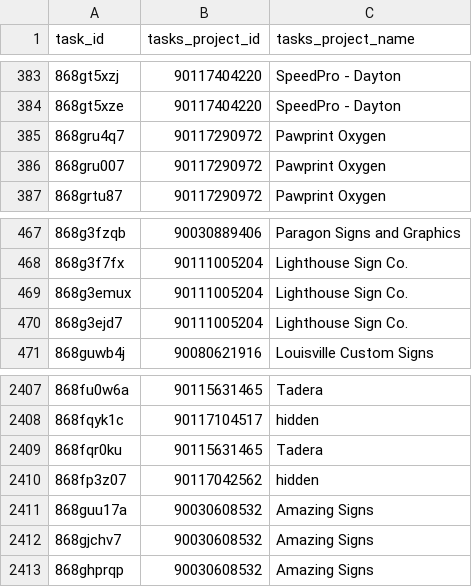
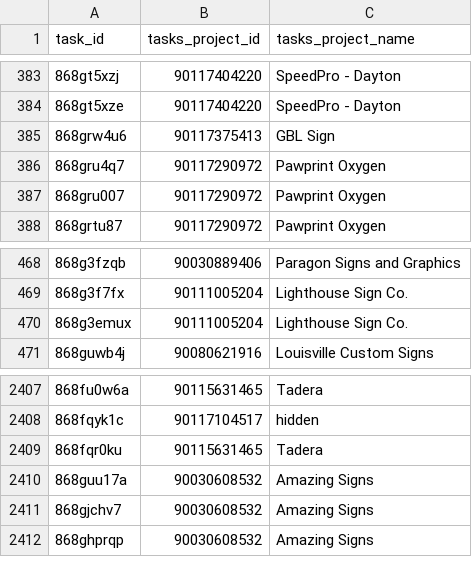
Before and after one commit to RooVelazquez/time_entries_Ana, a CSV file: DB/tasks_table.csv, drawn as a sheet; only a part is shown, gaps mark what is left out.

```diff
--- a/DB/tasks_table.csv
+++ b/DB/tasks_table.csv
@@ -384,2 +384,3 @@ task_id,tasks_project_id,tasks_project_name
 868gt5xze,90117404220,SpeedPro -  Dayton
+868grw4u6,90117375413,GBL Sign
 868gru4q7,90117290972,Pawprint Oxygen
@@ -469,3 +470,2 @@ task_id,tasks_project_id,tasks_project_name
 868g3emux,90111005204,Lighthouse Sign Co.
-868g3ejd7,90111005204,Lighthouse Sign Co.
 868guwb4j,90080621916,Louisville Custom Signs
@@ -2409,3 +2409,2 @@ task_id,tasks_project_id,tasks_project_name
 868fqr0ku,90115631465,Tadera
-868fp3z07,90117042562,hidden
 868guu17a,90030608532,Amazing Signs
```
Also changed, not shown: 1 other file.
